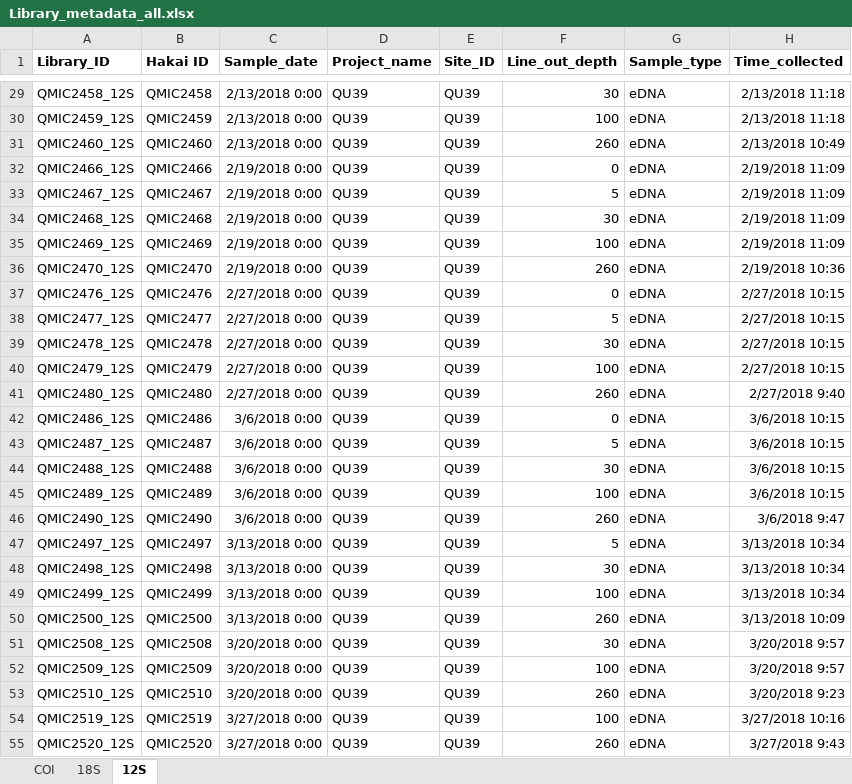
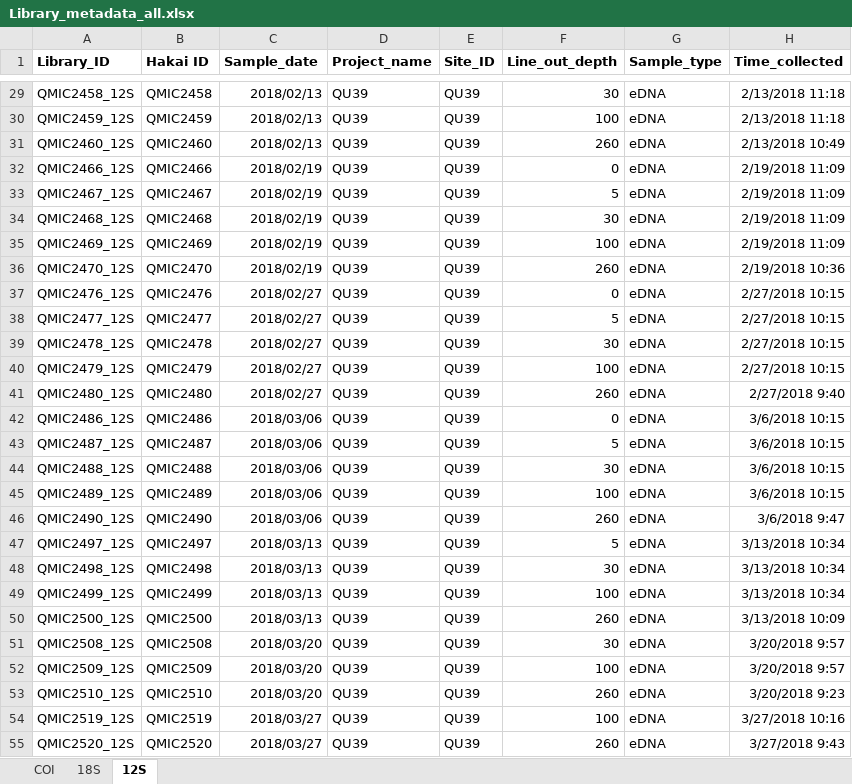
Before and after one commit to andreasnovotny/Bioinformatics_COI_18S, an Excel workbook: ProcessedData/metadata_files/Library_metadata_all.xlsx, sheet 12S, drawn as a sheet; only a part is shown, gaps mark what is left out; values as stored, in another font and other column widths than the file's, no borders; the diff covers the shown part only; the diff names each change by its address in the sheet, - before the commit and + after, or states it on an @@ line.

Commit message:
Updated date formate of 12S metadata

```diff
--- a/ProcessedData/metadata_files/Library_metadata_all.xlsx (sheet 12S)
+++ b/ProcessedData/metadata_files/Library_metadata_all.xlsx (sheet 12S)
-C29:C31 (Sample_date): 2/13/2018 0:00
+C29:C31 (Sample_date): 2018/02/13
-C32:C36 (Sample_date): 2/19/2018 0:00
+C32:C36 (Sample_date): 2018/02/19
-C37:C41 (Sample_date): 2/27/2018 0:00
+C37:C41 (Sample_date): 2018/02/27
-C42:C46 (Sample_date): 3/6/2018 0:00
+C42:C46 (Sample_date): 2018/03/06
-C47:C50 (Sample_date): 3/13/2018 0:00
+C47:C50 (Sample_date): 2018/03/13
-C51:C53 (Sample_date): 3/20/2018 0:00
+C51:C53 (Sample_date): 2018/03/20
-C54:C55 (Sample_date): 3/27/2018 0:00
+C54:C55 (Sample_date): 2018/03/27
```
Also changed, not shown: 620 edited cells elsewhere in this sheet, 2 other files.
